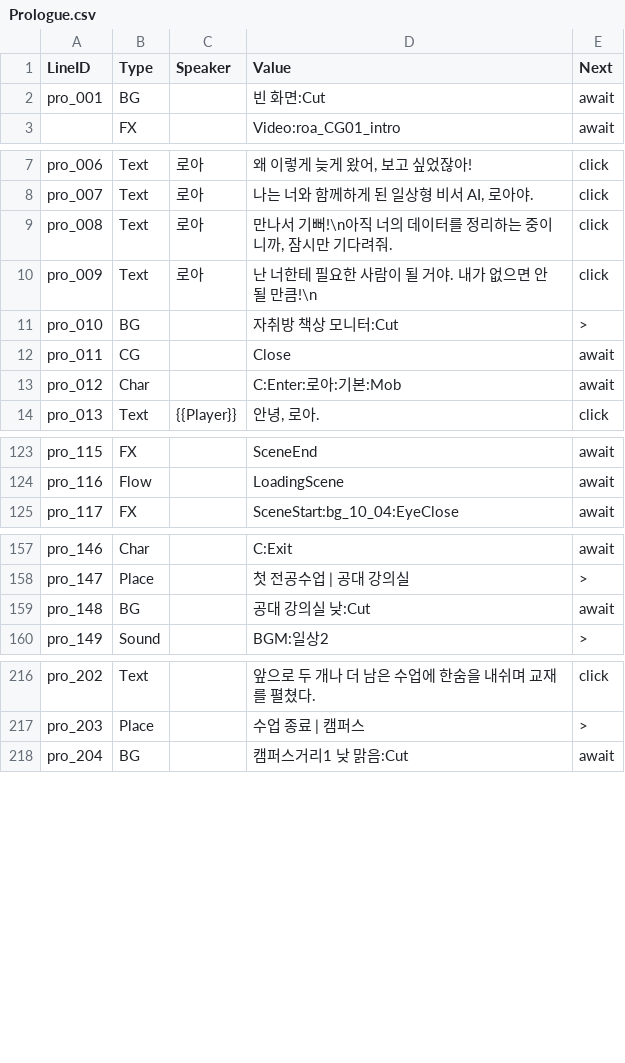
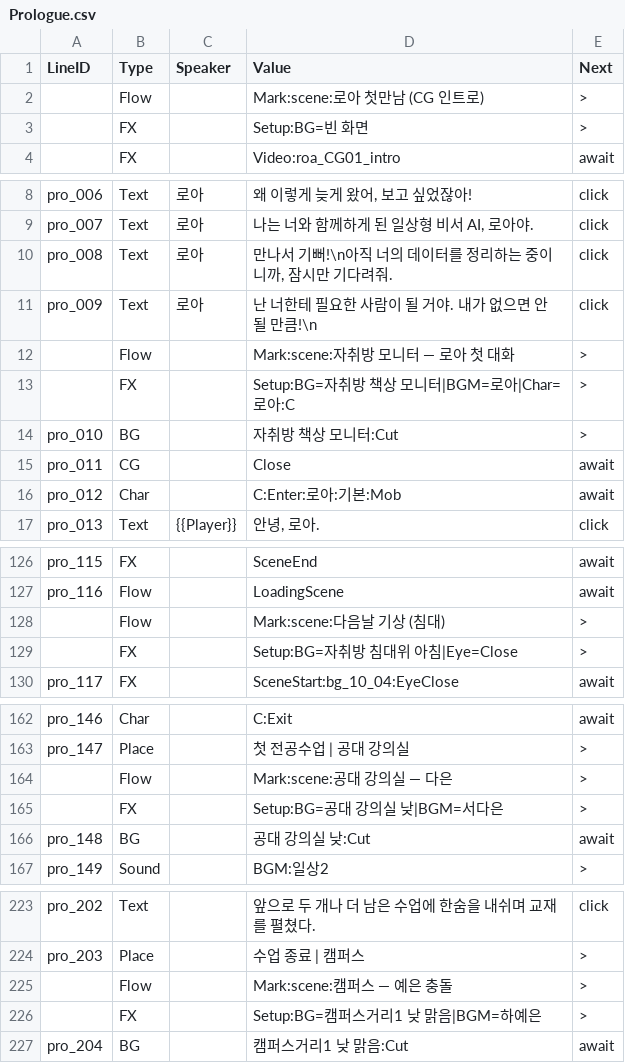
Before and after one commit to trackbound/LoveAlgorithm, a CSV file: LoveAlgo-unity/Assets/StreamingAssets/Story/Prologue.csv, drawn as a sheet; only a part is shown, gaps mark what is left out; the diff covers the shown part only.

```diff
--- a/LoveAlgo-unity/Assets/StreamingAssets/Story/Prologue.csv
+++ b/LoveAlgo-unity/Assets/StreamingAssets/Story/Prologue.csv
@@ -1,3 +1,4 @@
 LineID,Type,Speaker,Value,Next
-pro_001,BG,,빈 화면:Cut,await
+,Flow,,Mark:scene:로아 첫만남 (CG 인트로),>
+,FX,,Setup:BG=빈 화면,>
 ,FX,,Video:roa_CG01_intro,await
@@ -10,2 +11,4 @@ pro_008,Text,로아,"만나서 기뻐!\n아직 너의 데이터를 정리하는
 pro_009,Text,로아,난 너한테 필요한 사람이 될 거야. 내가 없으면 안 될 만큼!\n,click
+,Flow,,Mark:scene:자취방 모니터 — 로아 첫 대화,>
+,FX,,Setup:BG=자취방 책상 모니터|BGM=로아|Char=로아:C,>
 pro_010,BG,,자취방 책상 모니터:Cut,>
@@ -124,2 +127,4 @@ pro_115,FX,,SceneEnd,await
 pro_116,Flow,,LoadingScene,await
+,Flow,,Mark:scene:다음날 기상 (침대),>
+,FX,,Setup:BG=자취방 침대위 아침|Eye=Close,>
 pro_117,FX,,SceneStart:bg_10_04:EyeClose,await
@@ -158,2 +163,4 @@ pro_146,Char,,C:Exit,await
 pro_147,Place,,첫 전공수업 | 공대 강의실,>
+,Flow,,Mark:scene:공대 강의실 — 다은,>
+,FX,,Setup:BG=공대 강의실 낮|BGM=서다은,>
 pro_148,BG,,공대 강의실 낮:Cut,await
@@ -217,2 +224,4 @@ pro_202,Text,,앞으로 두 개나 더 남은 수업에 한숨을 내쉬며 교
 pro_203,Place,,수업 종료 | 캠퍼스,>
+,Flow,,Mark:scene:캠퍼스 — 예은 충돌,>
+,FX,,Setup:BG=캠퍼스거리1 낮 맑음|BGM=하예은,>
 pro_204,BG,,캠퍼스거리1 낮 맑음:Cut,await
```
Also changed, not shown: 22 added rows elsewhere in this file, 20 other files.
